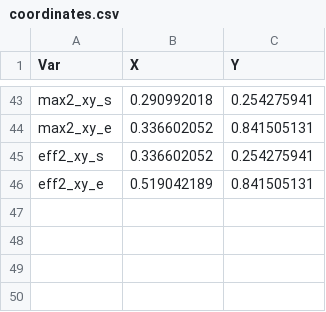
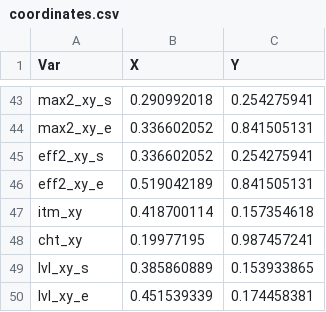
Before and after one commit to 13241/Ymage, a CSV file: data/coordinates.csv, drawn as a sheet; only a part is shown, gaps mark what is left out; the diff names each change by its address in the sheet, - before the commit and + after, or states it on an @@ line.

```diff
--- a/data/coordinates.csv
+++ b/data/coordinates.csv
+row 47: itm_xy | 0.418700114 | 0.157354618
+row 48: cht_xy | 0.19977195 | 0.987457241
+row 49: lvl_xy_s | 0.385860889 | 0.153933865
+row 50: lvl_xy_e | 0.451539339 | 0.174458381
```
Also changed, not shown: 1 other file.
